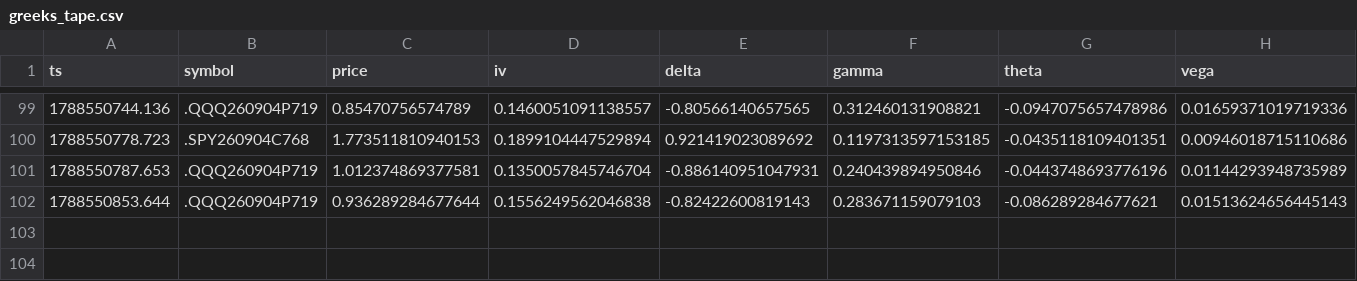
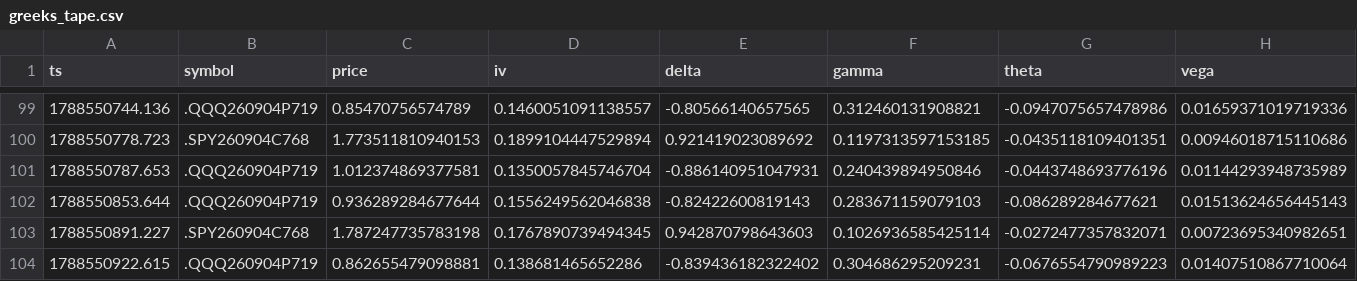
Before and after one commit to giancuffaro/discord-sniper, a CSV file: greeks_tape.csv, drawn as a sheet; only a part is shown, gaps mark what is left out; rows hold the shown columns only; the diff names each change by its address in the sheet, - before the commit and + after, or states it on an @@ line.

Commit message:
auto-push Fri 09/04/2026 15:42:14.25

```diff
--- a/greeks_tape.csv
+++ b/greeks_tape.csv
+row 103: 1788550891.227 | .SPY260904C768 | 1.787247735783198 | 0.1767890739494345 | 0.942870798643603 | 0.1026936585425114 | -0.0272477357832071 | 0.00723695340982651
+row 104: 1788550922.615 | .QQQ260904P719 | 0.862655479098881 | 0.138681465652286 | -0.839436182322402 | 0.304686295209231 | -0.0676554790989223 | 0.01407510867710064
```
